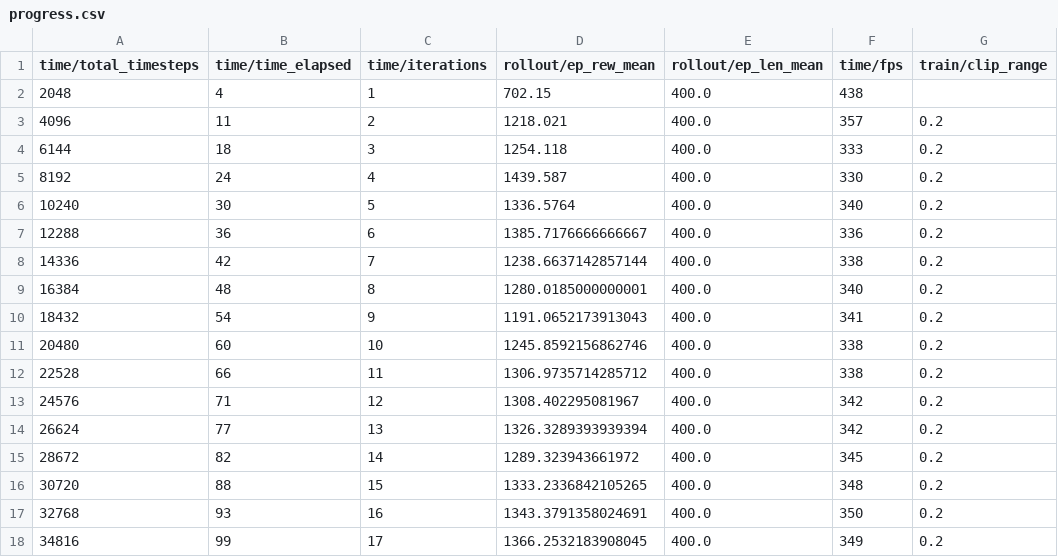
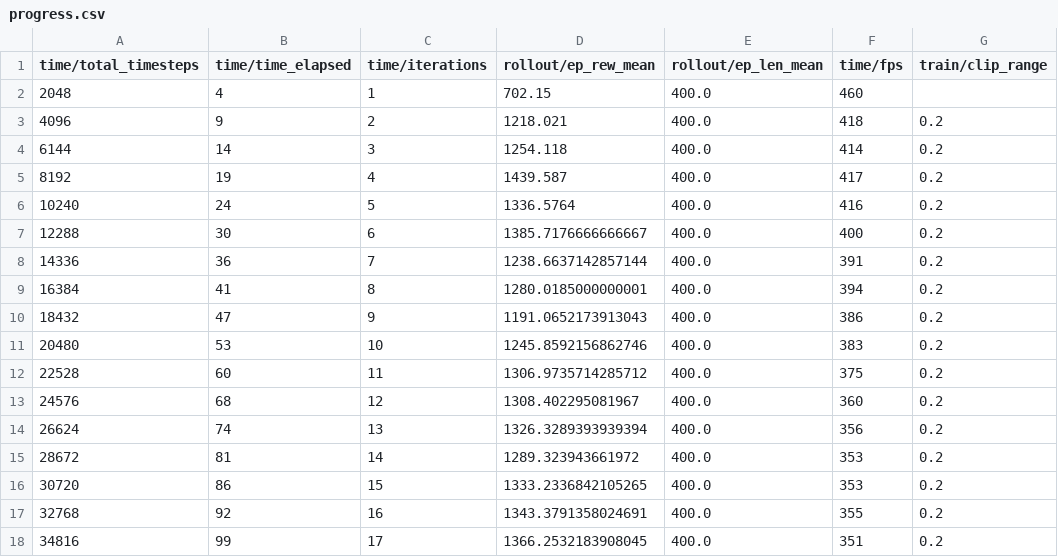
Before and after one commit to CesarRodrigu/GII-24.19-contramedidas-IoT-mediante-reinforcement-learning, a CSV file: RL/logs/train/progress.csv, drawn as a sheet; only a part is shown; the diff covers the shown part only; the diff names each change by its address in the sheet, - before the commit and + after, or states it on an @@ line.

```diff
--- a/RL/logs/train/progress.csv
+++ b/RL/logs/train/progress.csv
-F2 (time/fps): 438
+F2 (time/fps): 460
-B3 (time/time_elapsed): 11
+B3 (time/time_elapsed): 9
-F3 (time/fps): 357
+F3 (time/fps): 418
-B4 (time/time_elapsed): 18
+B4 (time/time_elapsed): 14
-F4 (time/fps): 333
+F4 (time/fps): 414
-B5 (time/time_elapsed): 24
+B5 (time/time_elapsed): 19
-F5 (time/fps): 330
+F5 (time/fps): 417
-B6 (time/time_elapsed): 30
+B6 (time/time_elapsed): 24
-F6 (time/fps): 340
+F6 (time/fps): 416
-B7 (time/time_elapsed): 36
+B7 (time/time_elapsed): 30
-F7 (time/fps): 336
+F7 (time/fps): 400
-B8 (time/time_elapsed): 42
+B8 (time/time_elapsed): 36
-F8 (time/fps): 338
+F8 (time/fps): 391
-B9 (time/time_elapsed): 48
+B9 (time/time_elapsed): 41
-F9 (time/fps): 340
+F9 (time/fps): 394
-B10 (time/time_elapsed): 54
+B10 (time/time_elapsed): 47
-F10 (time/fps): 341
+F10 (time/fps): 386
-B11 (time/time_elapsed): 60
+B11 (time/time_elapsed): 53
-F11 (time/fps): 338
+F11 (time/fps): 383
-B12 (time/time_elapsed): 66
+B12 (time/time_elapsed): 60
-F12 (time/fps): 338
+F12 (time/fps): 375
-B13 (time/time_elapsed): 71
+B13 (time/time_elapsed): 68
-F13 (time/fps): 342
+F13 (time/fps): 360
-B14 (time/time_elapsed): 77
+B14 (time/time_elapsed): 74
-F14 (time/fps): 342
+F14 (time/fps): 356
-B15 (time/time_elapsed): 82
+B15 (time/time_elapsed): 81
-F15 (time/fps): 345
+F15 (time/fps): 353
-B16 (time/time_elapsed): 88
+B16 (time/time_elapsed): 86
-F16 (time/fps): 348
+F16 (time/fps): 353
-B17 (time/time_elapsed): 93
+B17 (time/time_elapsed): 92
-F17 (time/fps): 350
+F17 (time/fps): 355
-F18 (time/fps): 349
+F18 (time/fps): 351
```
Also changed, not shown: 14 edited cells elsewhere in this file, RL/logs/train/monitor.csv, 9 other files.
